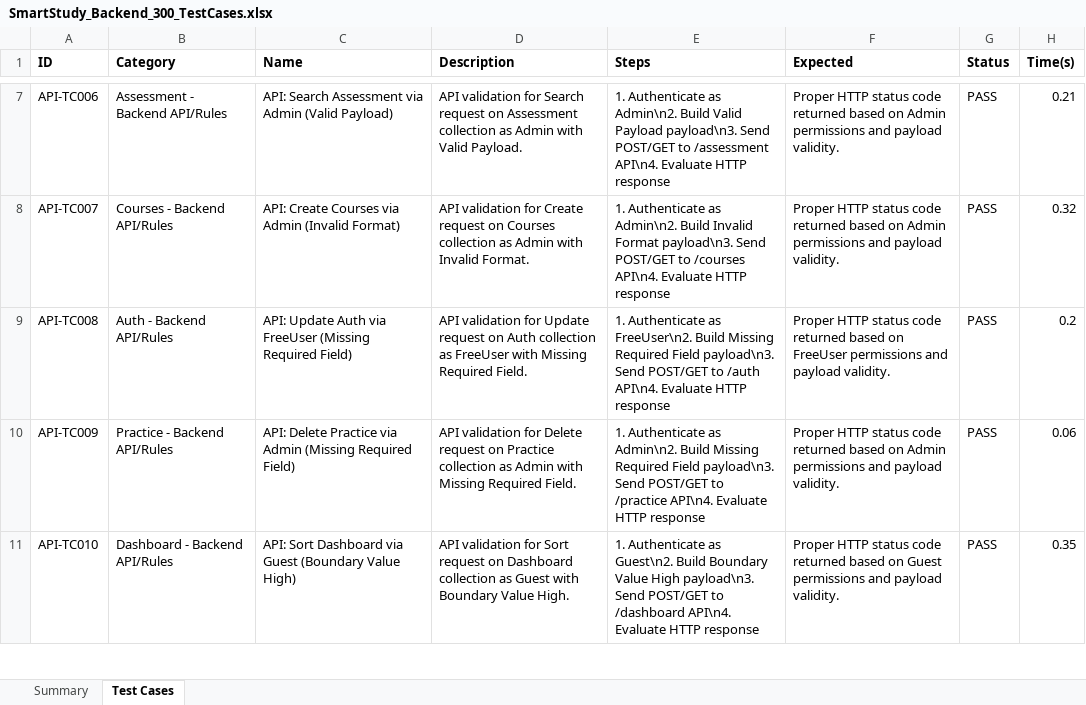
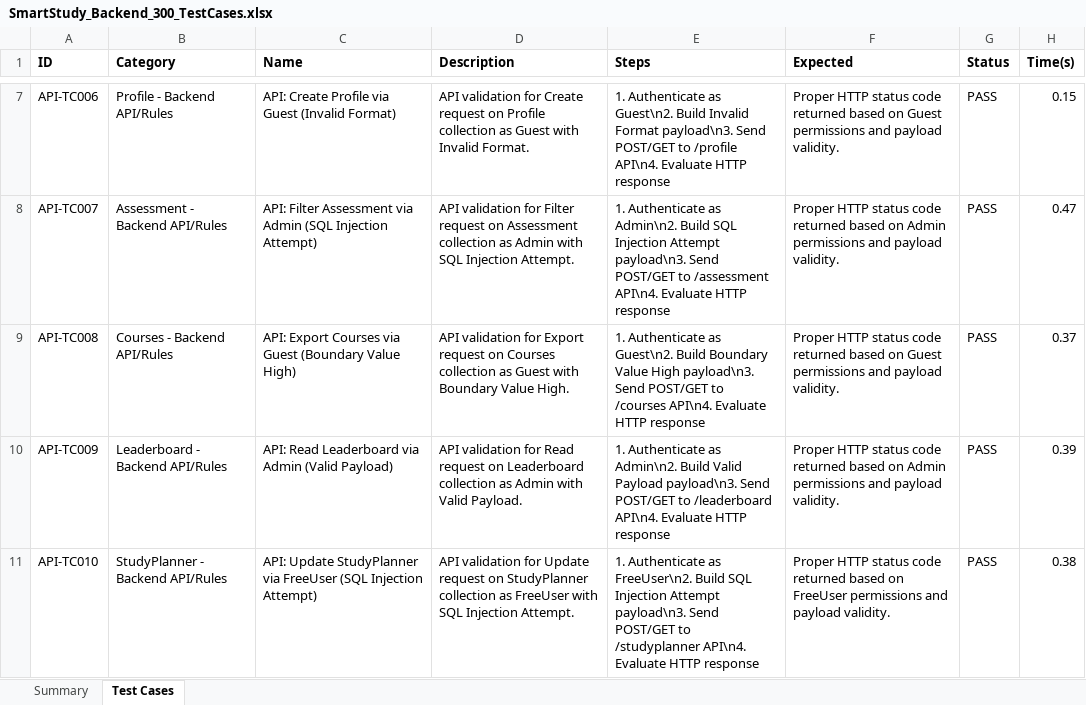
Before and after one commit to VishwaTej25/SmartStudy-AI, an Excel workbook: SmartStudy_Backend_300_TestCases.xlsx, sheet Test Cases, drawn as a sheet; only a part is shown, gaps mark what is left out; values as stored, in another font and other column widths than the file's, no borders; the diff covers the shown part only; the diff names each change by its address in the sheet, - before the commit and + after, or states it on an @@ line.

```diff
--- a/SmartStudy_Backend_300_TestCases.xlsx (sheet Test Cases)
+++ b/SmartStudy_Backend_300_TestCases.xlsx (sheet Test Cases)
-B7 (Category): Assessment - Backend API/Rules
+B7 (Category): Profile - Backend API/Rules
-C7 (Name): API: Search Assessment via Admin (Valid Payload)
+C7 (Name): API: Create Profile via Guest (Invalid Format)
-D7 (Description): …validation for Search request on Assessment collection as Admin with Valid Payload.
+D7 (Description): …validation for Create request on Profile collection as Guest with Invalid Format.
-E7 (Steps): …Authenticate as Admin\n2. Build Valid Payload payload\n3. Send POST/GET to /assessment API\n4. Evaluate…
+E7 (Steps): …Authenticate as Guest\n2. Build Invalid Format payload\n3. Send POST/GET to /profile API\n4. Evaluate…
-F7 (Expected): …based on Admin permissions and…
+F7 (Expected): …based on Guest permissions and…
-H7 (Time(s)): 0.21
+H7 (Time(s)): 0.15
-B8 (Category): Courses - Backend API/Rules
+B8 (Category): Assessment - Backend API/Rules
-C8 (Name): API: Create Courses via Admin (Invalid Format)
+C8 (Name): API: Filter Assessment via Admin (SQL Injection Attempt)
-D8 (Description): …validation for Create request on Courses collection as Admin with Invalid Format.
+D8 (Description): …validation for Filter request on Assessment collection as Admin with SQL Injection Attempt.
-E8 (Steps): …Admin\n2. Build Invalid Format payload\n3. Send POST/GET to /courses API\n4. Evaluate…
+E8 (Steps): …Admin\n2. Build SQL Injection Attempt payload\n3. Send POST/GET to /assessment API\n4. Evaluate…
-H8 (Time(s)): 0.32
+H8 (Time(s)): 0.47
-B9 (Category): Auth - Backend API/Rules
+B9 (Category): Courses - Backend API/Rules
-C9 (Name): API: Update Auth via FreeUser (Missing Required Field)
+C9 (Name): API: Export Courses via Guest (Boundary Value High)
-D9 (Description): …validation for Update request on Auth collection as FreeUser with Missing Required Field.
+D9 (Description): …validation for Export request on Courses collection as Guest with Boundary Value High.
-E9 (Steps): …Authenticate as FreeUser\n2. Build Missing Required Field payload\n3. Send POST/GET to /auth API\n4. Evaluate…
+E9 (Steps): …Authenticate as Guest\n2. Build Boundary Value High payload\n3. Send POST/GET to /courses API\n4. Evaluate…
-F9 (Expected): …based on FreeUser permissions and…
+F9 (Expected): …based on Guest permissions and…
-H9 (Time(s)): 0.2
+H9 (Time(s)): 0.37
-B10 (Category): Practice - Backend API/Rules
+B10 (Category): Leaderboard - Backend API/Rules
-C10 (Name): API: Delete Practice via Admin (Missing Required Field)
+C10 (Name): API: Read Leaderboard via Admin (Valid Payload)
-D10 (Description): …validation for Delete request on Practice collection as Admin with Missing Required Field.
+D10 (Description): …validation for Read request on Leaderboard collection as Admin with Valid Payload.
-E10 (Steps): …Admin\n2. Build Missing Required Field payload\n3. Send POST/GET to /practice API\n4. Evaluate…
+E10 (Steps): …Admin\n2. Build Valid Payload payload\n3. Send POST/GET to /leaderboard API\n4. Evaluate…
-H10 (Time(s)): 0.06
+H10 (Time(s)): 0.39
-B11 (Category): Dashboard - Backend API/Rules
+B11 (Category): StudyPlanner - Backend API/Rules
-C11 (Name): API: Sort Dashboard via Guest (Boundary Value High)
+C11 (Name): API: Update StudyPlanner via FreeUser (SQL Injection Attempt)
-D11 (Description): …validation for Sort request on Dashboard collection as Guest with Boundary Value High.
+D11 (Description): …validation for Update request on StudyPlanner collection as FreeUser with SQL Injection Attempt.
-E11 (Steps): …Authenticate as Guest\n2. Build Boundary Value High payload\n3. Send POST/GET to /dashboard API\n4. Evaluate…
+E11 (Steps): …Authenticate as FreeUser\n2. Build SQL Injection Attempt payload\n3. Send POST/GET to /studyplanner API\n4. Evaluate…
-F11 (Expected): …based on Guest permissions and…
+F11 (Expected): …based on FreeUser permissions and…
-H11 (Time(s)): 0.35
+H11 (Time(s)): 0.38
```
Also changed, not shown: 1655 edited cells elsewhere in this sheet, SmartStudy_Appium_300_TestCases.xlsx, SmartStudy_Selenium_300_TestCases.xlsx, 4 other files.
